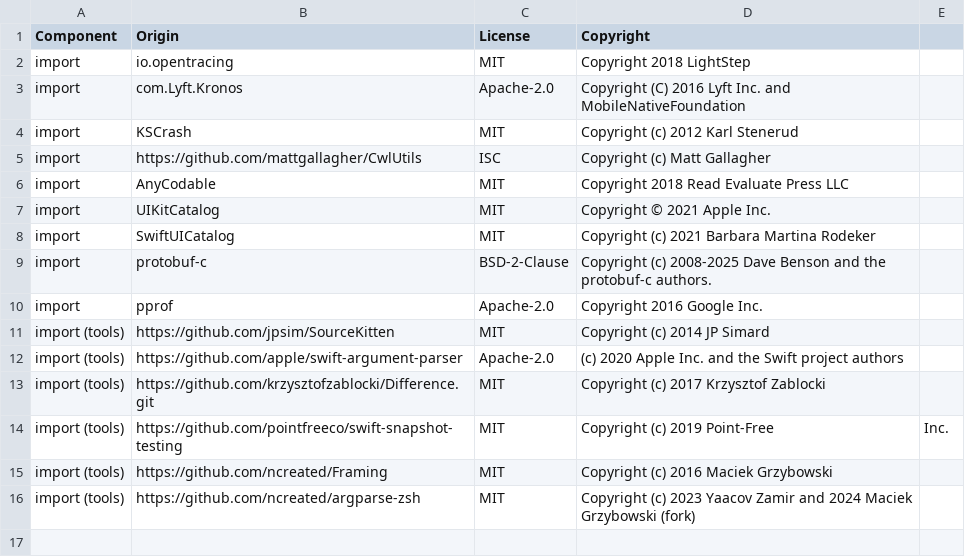
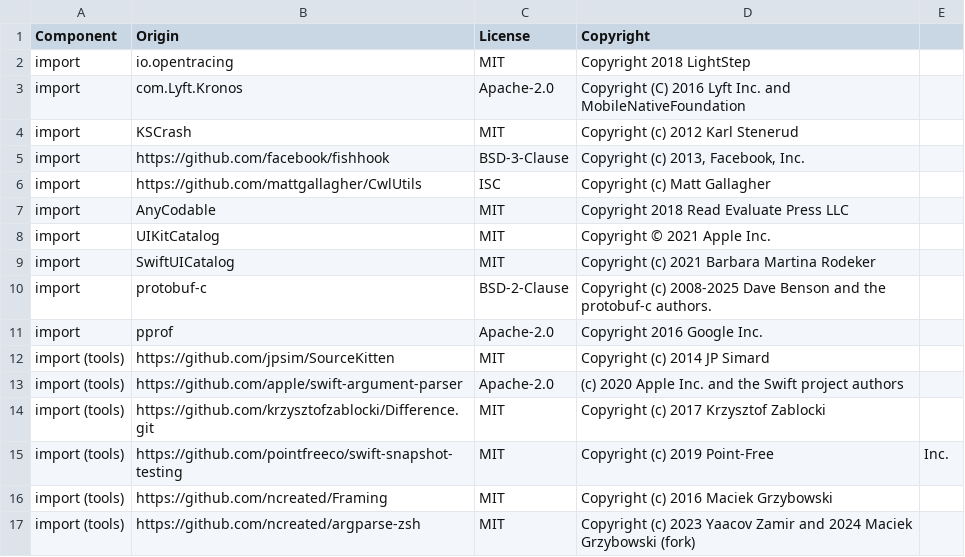
Before and after one commit to flashcatcloud/fc-sdk-ios, a CSV file: LICENSE-3rdparty.csv, drawn as a sheet.

Commit message:
Document the handler takeover's scope, limits and fishhook origin
- LICENSE-3rdparty.csv lists facebook/fishhook (BSD-3-Clause), from
  which the symbol pointer rewriting is derived, and SymbolRebinder.swift
  carries its notice. The earlier comment called it MIT.
- CHANGELOG: the takeover covers calls from the app's own images. Mach
  exception ports are not guarded, arm64e authenticated imports are not
  rewritten, and KSCrash's crash-time `snprintf` can still hang. The
  NSException and terminate handler forwarding is described, and the
  takeover is skipped under sanitizers.
- CHANGELOG: background crashes now count towards session counts and
  crash-free rates. Entries for this release's crash report fixes are
  added, and the breaking changes (`RUMPayloadMessages.viewReset`
  removed, `Crash.completion`, new plugin and report members) are
  listed.
- Package.swift explains why DatadogProfiling's fault-recovering signal
  handler is incompatible with the takeover and Mach handling.

```diff
--- a/LICENSE-3rdparty.csv
+++ b/LICENSE-3rdparty.csv
@@ -4,2 +4,3 @@ import,com.Lyft.Kronos,Apache-2.0,Copyright (C) 2016 Lyft Inc. and MobileNativeF
 import,KSCrash,MIT,Copyright (c) 2012 Karl Stenerud
+import,https://github.com/facebook/fishhook,BSD-3-Clause,"Copyright (c) 2013, Facebook, Inc."
 import,https://github.com/mattgallagher/CwlUtils,ISC,Copyright (c) Matt Gallagher
```
Also changed, not shown: 3 other files.
